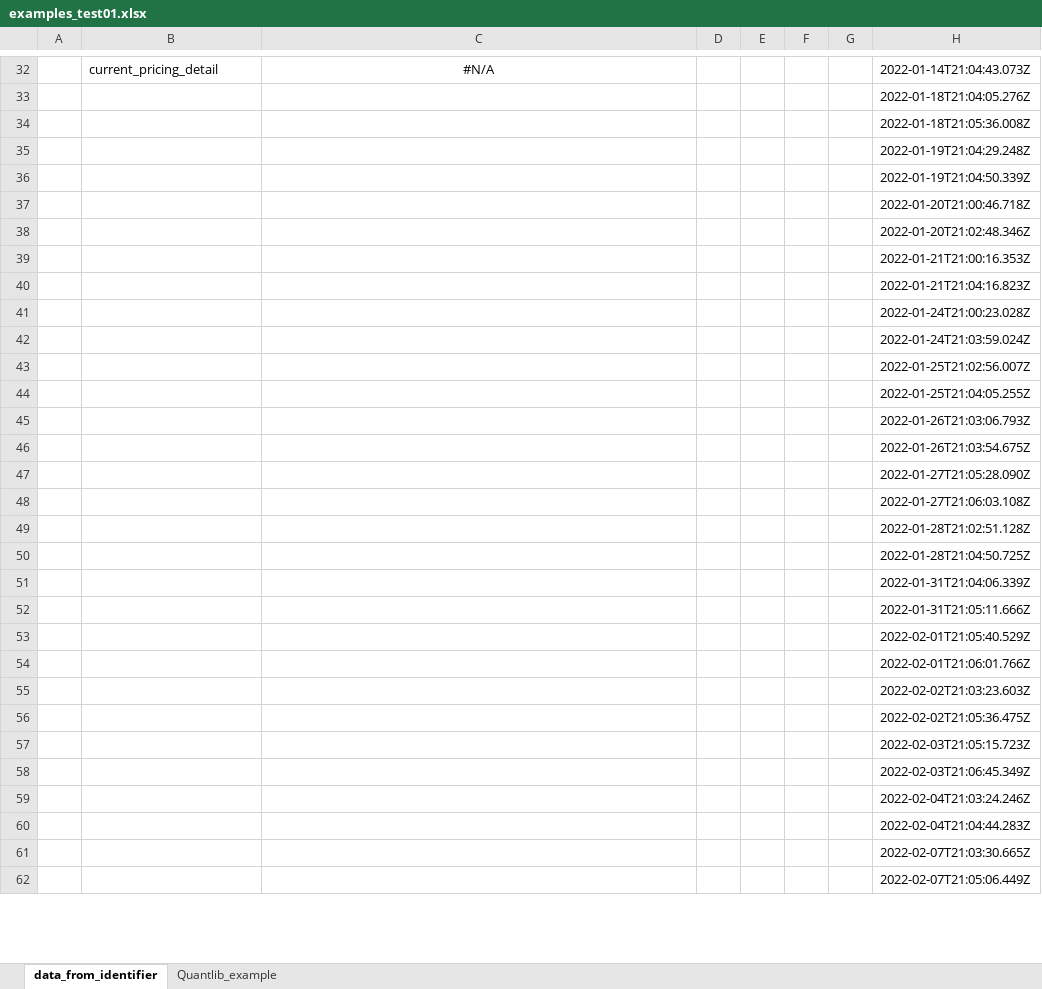
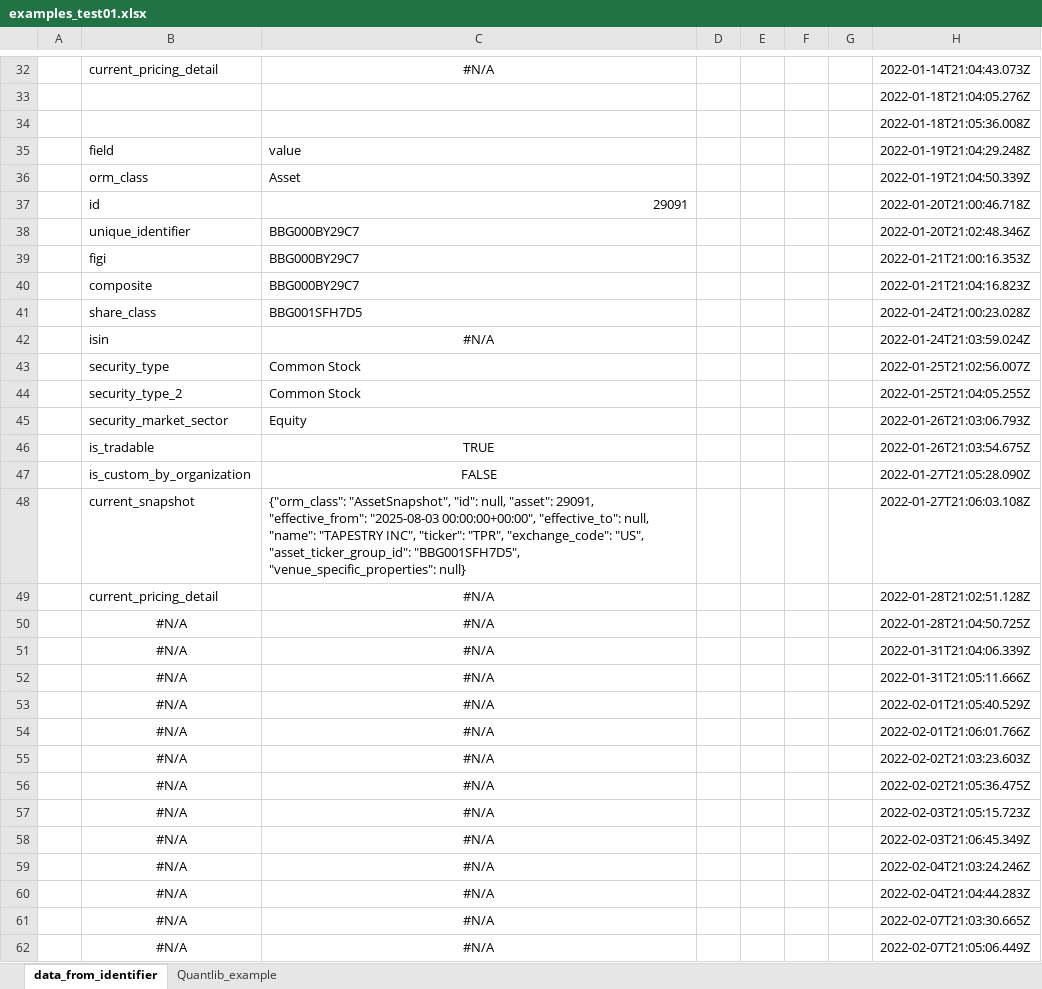
Before and after one commit to mainsequence-sdk/ms-excel-win, an Excel workbook: examples/examples_test01.xlsx, sheet data_from_identifier, drawn as a sheet; only a part is shown, gaps mark what is left out; values as stored, in another font and other column widths than the file's, no borders; 1 other sheet too large or unreadable and not compared; the diff covers the shown part only; the diff names each change by its address in the sheet, - before the commit and + after, or states it on an @@ line.

```diff
--- a/examples/examples_test01.xlsx (sheet data_from_identifier)
+++ b/examples/examples_test01.xlsx (sheet data_from_identifier)
-B35: (empty)
+B35: field
-C35: (empty)
+C35: value
-B36: (empty)
+B36: orm_class
-C36: (empty)
+C36: Asset
-B37: (empty)
+B37: id
-C37: (empty)
+C37: 29091
-B38: (empty)
+B38: unique_identifier
-C38:C40: (empty)
+C38:C40: BBG000BY29C7
-B39: (empty)
+B39: figi
-B40: (empty)
+B40: composite
-B41: (empty)
+B41: share_class
-C41: (empty)
+C41: BBG001SFH7D5
-B42: (empty)
+B42: isin
-C42: (empty)
+C42: #N/A
-B43: (empty)
+B43: security_type
-C43:C44: (empty)
+C43:C44: Common Stock
-B44: (empty)
+B44: security_type_2
-B45: (empty)
+B45: security_market_sector
-C45: (empty)
+C45: Equity
-B46: (empty)
+B46: is_tradable
-C46: (empty)
+C46: TRUE
-B47: (empty)
+B47: is_custom_by_organization
-C47: (empty)
+C47: FALSE
-B48: (empty)
+B48: current_snapshot
-C48: (empty)
+C48: {"orm_class": "AssetSnapshot", "id": null, "asset": 29091, "effective_from": "2025-08-03 00:00:00+00:00", "effective_to": null, "name": "TAPESTRY INC", "ticker": "TPR", "exchange_code": "US", "asset_ticker_group_id": "BBG001SFH7D5", "venue_specific_properties": null}
-B49: (empty)
+B49: current_pricing_detail
-C49:C62: (empty)
+C49:C62: #N/A
-B50:B62: (empty)
+B50:B62: #N/A
```
Also changed, not shown: 27 edited cells elsewhere in this sheet, examples/examples_2.xlsx, 1 other file.
